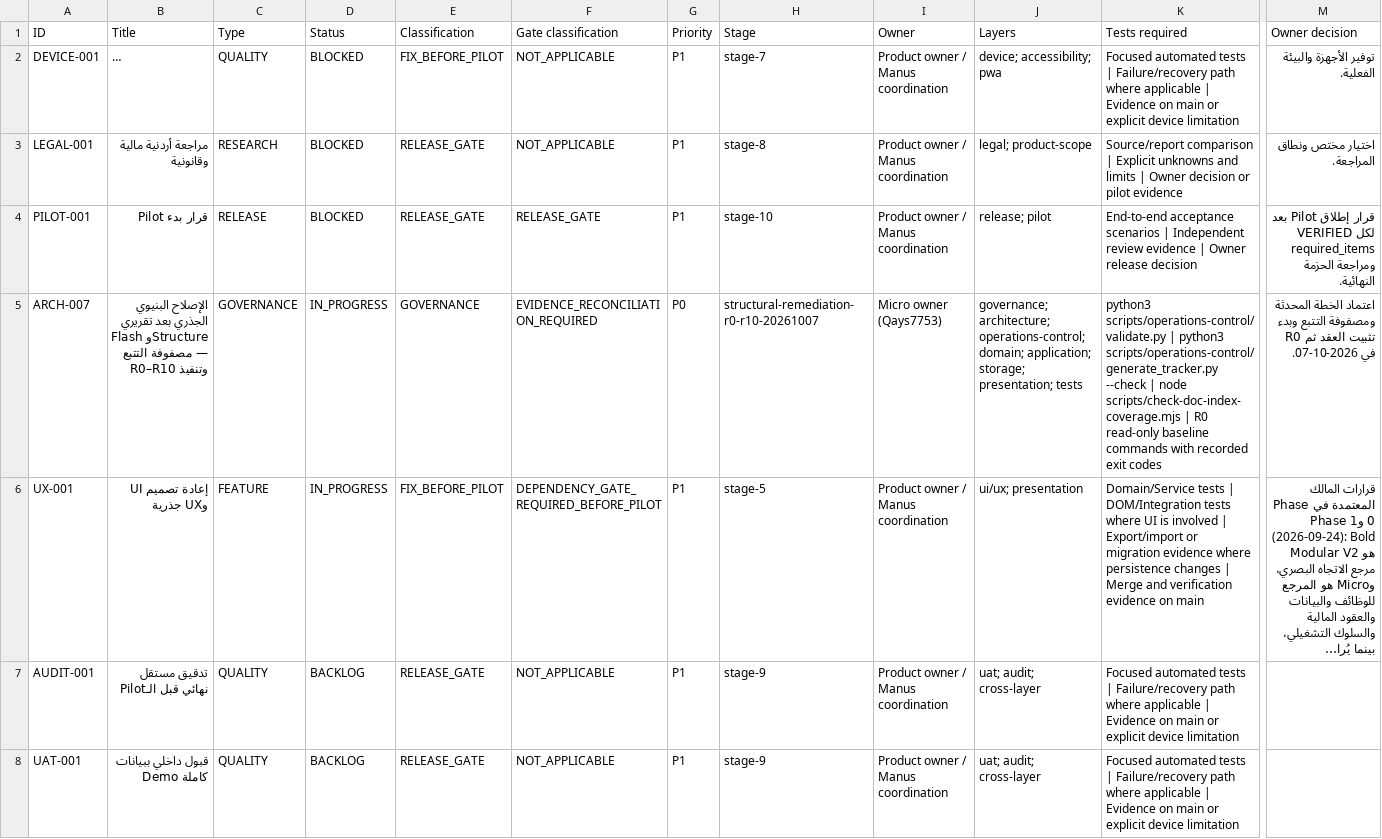
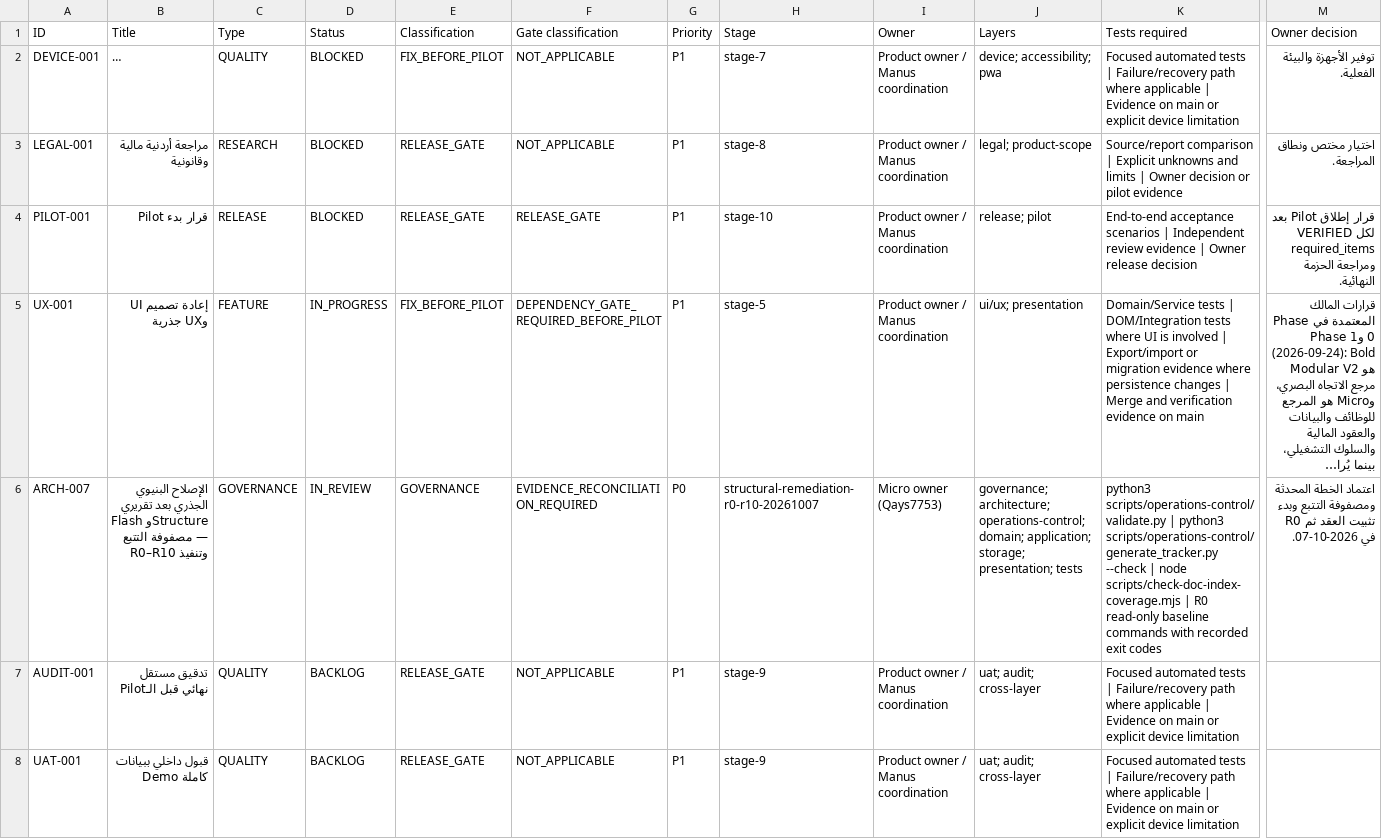
Before and after one commit to Qays7753/Micro, a CSV file: docs/operations/control/generated/MASTER-TRACKER.csv, drawn as a sheet; only a part is shown, gaps mark what is left out; long unchanged cells end in …; removed rows and columns are numbered as before the commit, all else as after; rows hold the shown columns only; the diff names each change by its address in the sheet, - before the commit and + after, or states it on an @@ line.

```diff
--- a/docs/operations/control/generated/MASTER-TRACKER.csv
+++ b/docs/operations/control/generated/MASTER-TRACKER.csv
-row 5: ARCH-007 | الإصلاح البنيوي الجذري بعد تقريري Flash وStructure — مصفوفة التتبع وتنفيذ R0–R10 | GOVERNANCE | IN_PROGRESS | GOVERNANCE | EVIDENCE_RECONCILIATION_REQUIRED | P0 | structural-remediation-r0-r10-20261007 | Micro owner (Qays7753) | governance; architecture; operations-control; domain; application; storage; presentation; tests | python3 scripts/operations-control/validate.py | python3 scripts/operations-control/generate_tracker.py --check | node scripts/check-doc-index-coverage.mjs | R0 read-only baseline commands with recorded exit codes | اعتماد الخطة المحدثة ومصفوفة التتبع وبدء تثبيت العقد ثم R0 في 2026-10-07.
+row 6: ARCH-007 | الإصلاح البنيوي الجذري بعد تقريري Flash وStructure — مصفوفة التتبع وتنفيذ R0–R10 | GOVERNANCE | IN_REVIEW | GOVERNANCE | EVIDENCE_RECONCILIATION_REQUIRED | P0 | structural-remediation-r0-r10-20261007 | Micro owner (Qays7753) | governance; architecture; operations-control; domain; application; storage; presentation; tests | python3 scripts/operations-control/validate.py | python3 scripts/operations-control/generate_tracker.py --check | node scripts/check-doc-index-coverage.mjs | R0 read-only baseline commands with recorded exit codes | اعتماد الخطة المحدثة ومصفوفة التتبع وبدء تثبيت العقد ثم R0 في 2026-10-07.
```
Also changed, not shown: 11 other files.
